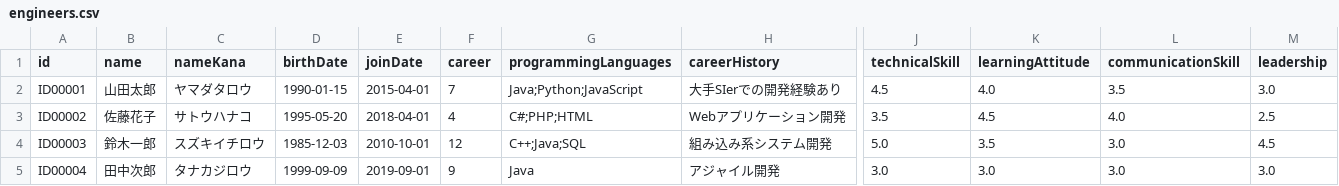
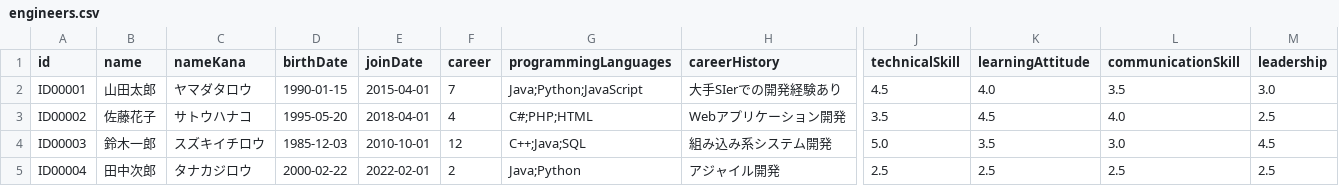
Before and after one commit to Tocma/Engineer-system, a CSV file: bin/data/engineers.csv, drawn as a sheet; only a part is shown, gaps mark what is left out; the diff names each change by its address in the sheet, - before the commit and + after, or states it on an @@ line.

```diff
--- a/bin/data/engineers.csv
+++ b/bin/data/engineers.csv
-D5 (birthDate): 1999-09-09
+D5 (birthDate): 2000-02-22
-E5 (joinDate): 2019-09-01
+E5 (joinDate): 2022-02-01
-F5 (career): 9
+F5 (career): 2
-G5 (programmingLanguages): Java
+G5 (programmingLanguages): Java;Python
-J5 (technicalSkill): 3.0
+J5 (technicalSkill): 2.5
-K5 (learningAttitude): 3.0
+K5 (learningAttitude): 2.5
-L5 (communicationSkill): 3.0
+L5 (communicationSkill): 2.5
-M5 (leadership): 3.0
+M5 (leadership): 2.5
```
Also changed, not shown: src/data/engineers.csv, 36 other files.
